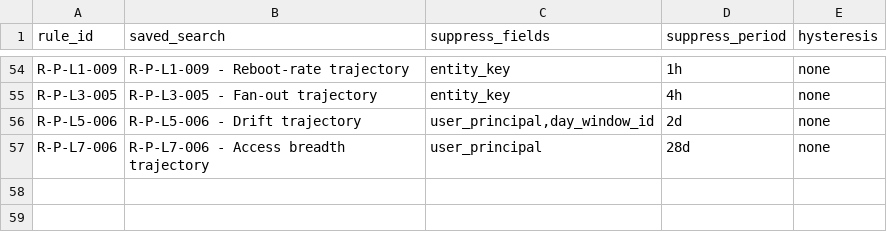
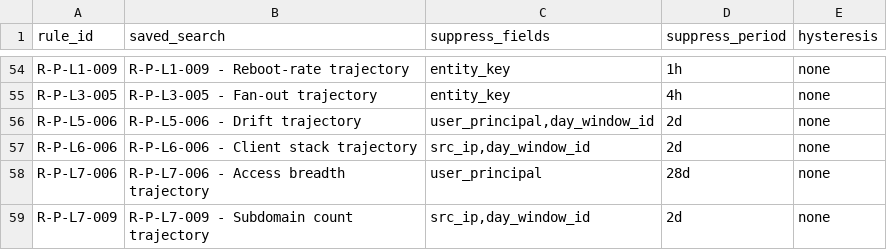
Before and after one commit to kj299/Morpheus, a CSV file: examples/splunk_lineage_app/TA-morpheus-lineage/lookups/rule_metadata.csv, drawn as a sheet; only a part is shown, gaps mark what is left out.

```diff
--- a/examples/splunk_lineage_app/TA-morpheus-lineage/lookups/rule_metadata.csv
+++ b/examples/splunk_lineage_app/TA-morpheus-lineage/lookups/rule_metadata.csv
@@ -56,2 +56,4 @@ R-P-L3-005,R-P-L3-005 - Fan-out trajectory,entity_key,4h,none
 R-P-L5-006,R-P-L5-006 - Drift trajectory,"user_principal,day_window_id",2d,none
+R-P-L6-006,R-P-L6-006 - Client stack trajectory,"src_ip,day_window_id",2d,none
 R-P-L7-006,R-P-L7-006 - Access breadth trajectory,user_principal,28d,none
+R-P-L7-009,R-P-L7-009 - Subdomain count trajectory,"src_ip,day_window_id",2d,none
```
Also changed, not shown: 38 other files.
